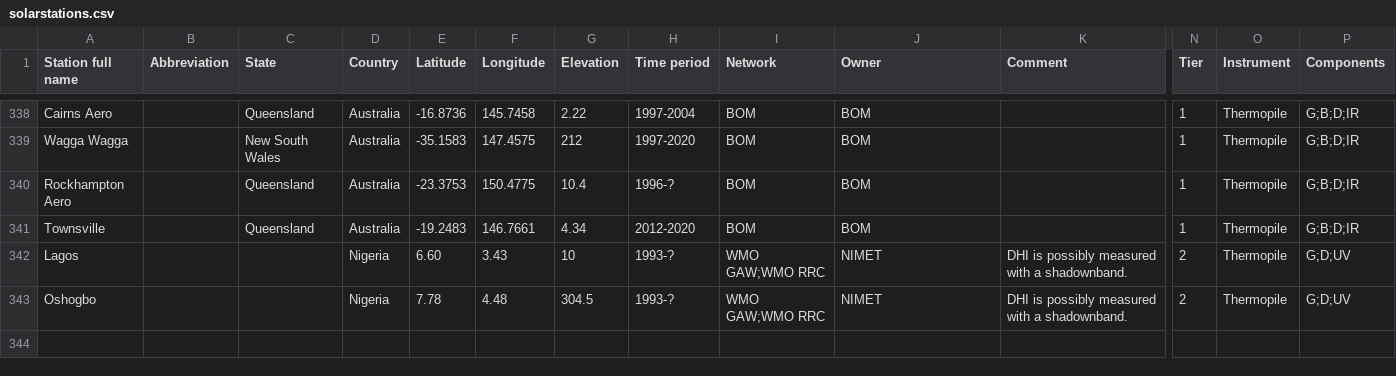
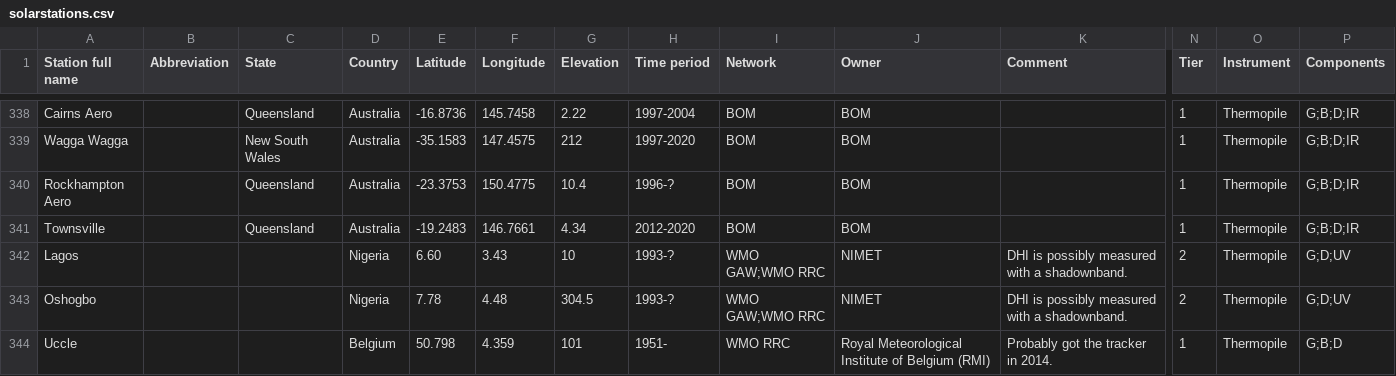
Before and after one commit to AssessingSolar/solarstations, a CSV file: solarstations.csv, drawn as a sheet; only a part is shown, gaps mark what is left out; rows hold the shown columns only; the diff names each change by its address in the sheet, - before the commit and + after, or states it on an @@ line.

Commit message:
Add station

```diff
--- a/solarstations.csv
+++ b/solarstations.csv
+row 344: Uccle |  |  | Belgium | 50.798 | 4.359 | 101 | 1951- | WMO RRC | Royal Meteorological Institute of Belgium (RMI) | Probably got the tracker in 2014. | 1 | Thermopile | G;B;D
```
